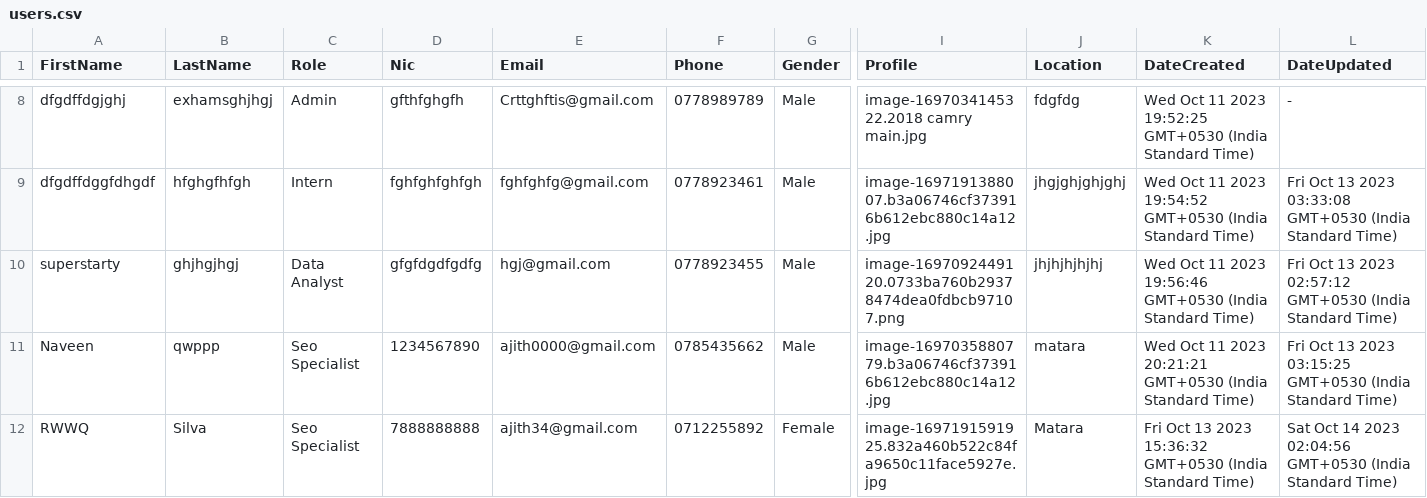
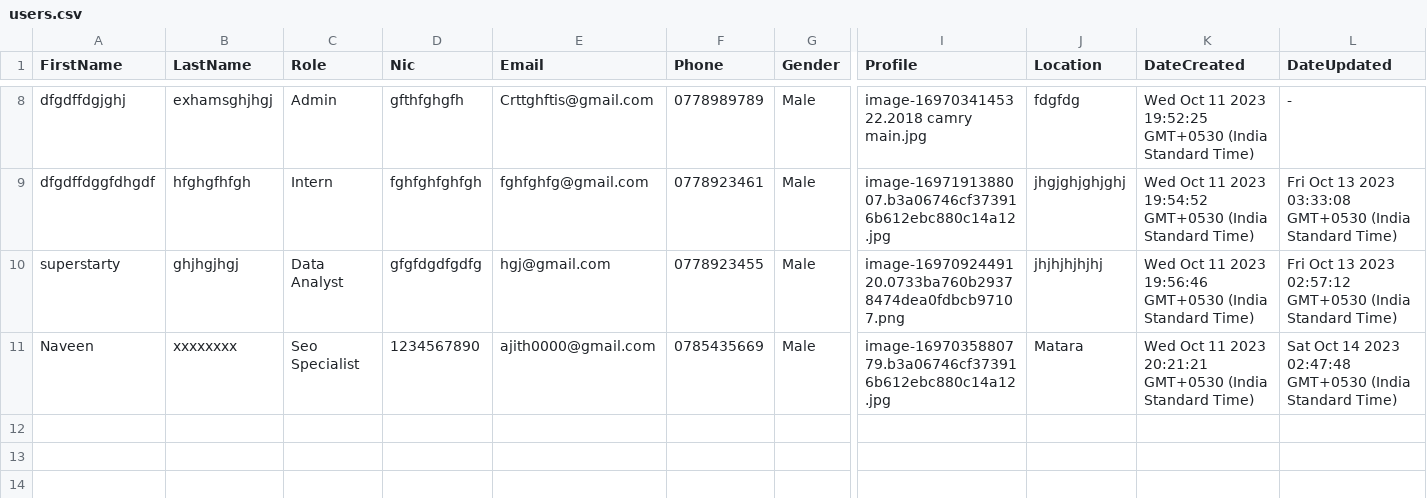
Before and after one commit to Pasindu-Peiris/ITP23_WD_B1_09-ITP-SLIIT, a CSV file: BACKEND/public/files/export/users.csv, drawn as a sheet; only a part is shown, gaps mark what is left out; rows hold the shown columns only; the diff names each change by its address in the sheet, - before the commit and + after, or states it on an @@ line.

```diff
--- a/BACKEND/public/files/export/users.csv
+++ b/BACKEND/public/files/export/users.csv
-B11 (LastName): qwppp
+B11 (LastName): xxxxxxxx
-F11 (Phone): 0785435662
+F11 (Phone): 0785435669
-J11 (Location): matara
+J11 (Location): Matara
-L11 (DateUpdated): Fri Oct 13 2023 03:15:25 GMT+0530 (India…
+L11 (DateUpdated): Sat Oct 14 2023 02:47:48 GMT+0530 (India…
-row 12: RWWQ | Silva | Seo Specialist | 7888888888 | ajith34@gmail.com | 0712255892 | Female | image-1697191591925.832a460b522c84fa9650c11face5927e.jpg | Matara | Fri Oct 13 2023 15:36:32 GMT+0530 (India Standard Time) | Sat Oct 14 2023 02:04:56 GMT+0530 (India Standard Time)
```
Also changed, not shown: 4 other files.
